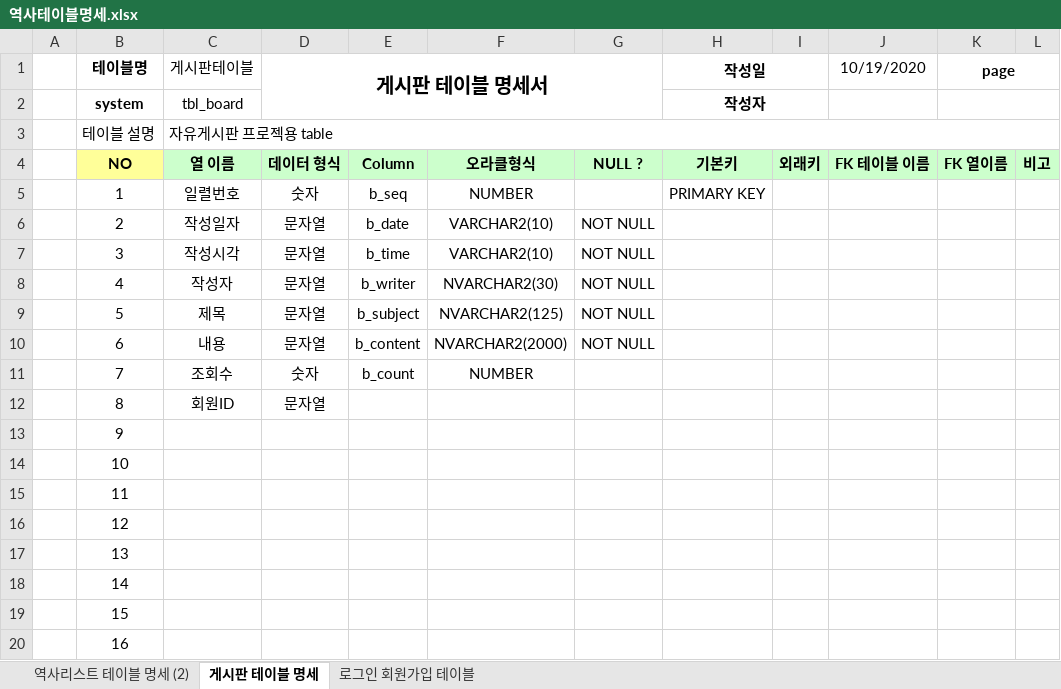
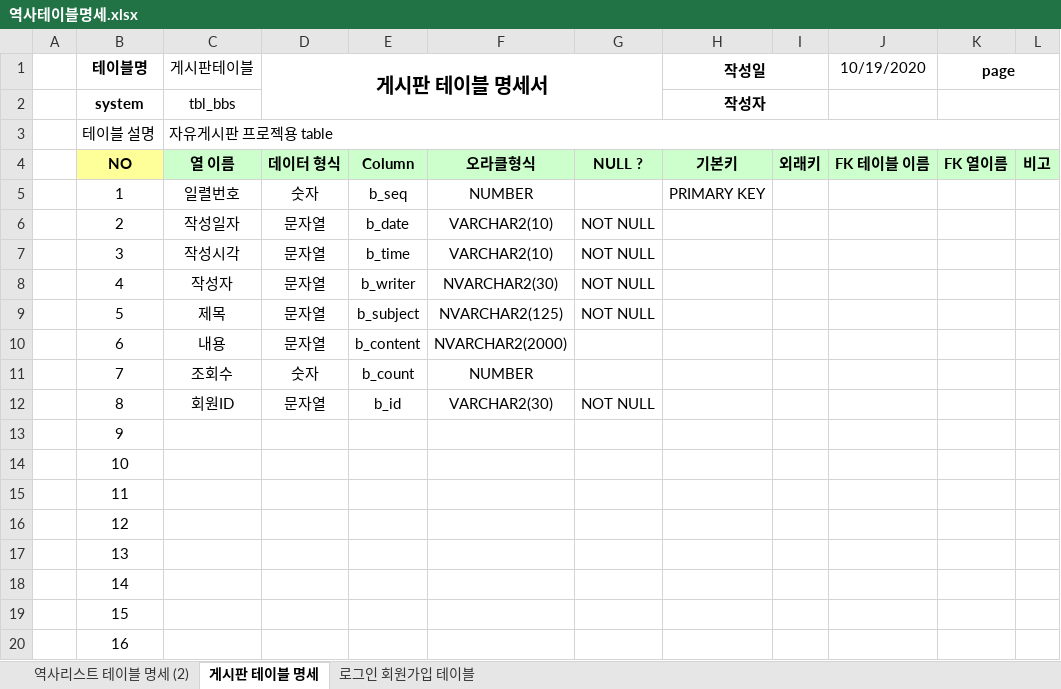
Before and after one commit to als5930/team_, an Excel workbook: SpMVC_TeamV2/역사테이블명세.xlsx, sheet 게시판 테이블 명세, drawn as a sheet; values as stored, in another font and other column widths than the file's, no borders; the diff names each change by its address in the sheet, - before the commit and + after, or states it on an @@ line.

```diff
--- a/SpMVC_TeamV2/역사테이블명세.xlsx (sheet 게시판 테이블 명세)
+++ b/SpMVC_TeamV2/역사테이블명세.xlsx (sheet 게시판 테이블 명세)
-C2 (게시판테이블): tbl_board
+C2 (게시판테이블): tbl_bbs
-G10: NOT NULL
+G10: (empty)
-E12: (empty)
+E12: b_id
-F12: (empty)
+F12: VARCHAR2(30)
-G12: (empty)
+G12: NOT NULL
```
Also changed, not shown: 35 other files.
